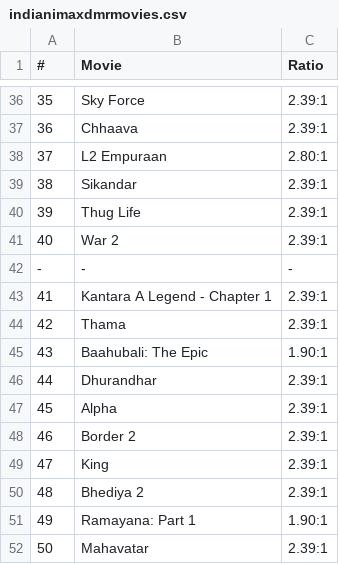
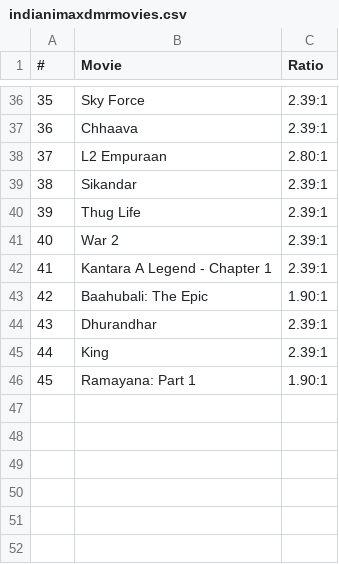
Before and after one commit to shreytyagi/shreytyagi, a CSV file: data/indianimaxdmrmovies.csv, drawn as a sheet; only a part is shown, gaps mark what is left out; removed rows and columns are numbered as before the commit, all else as after; the diff names each change by its address in the sheet, - before the commit and + after, or states it on an @@ line.

Commit message:
imax

```diff
--- a/data/indianimaxdmrmovies.csv
+++ b/data/indianimaxdmrmovies.csv
-row 42: - | - | -
-row 44: 42 | Thama | 2.39:1
@@ column A (#) renumbered between rows 43 and 46 @@
-row 47: 45 | Alpha | 2.39:1
-row 48: 46 | Border 2 | 2.39:1
-row 50: 48 | Bhediya 2 | 2.39:1
-row 52: 50 | Mahavatar | 2.39:1
```
